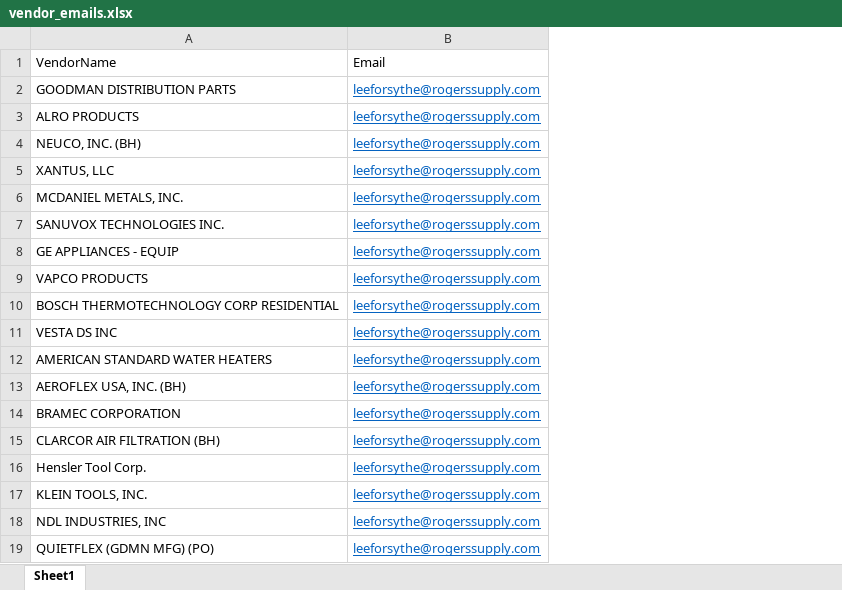
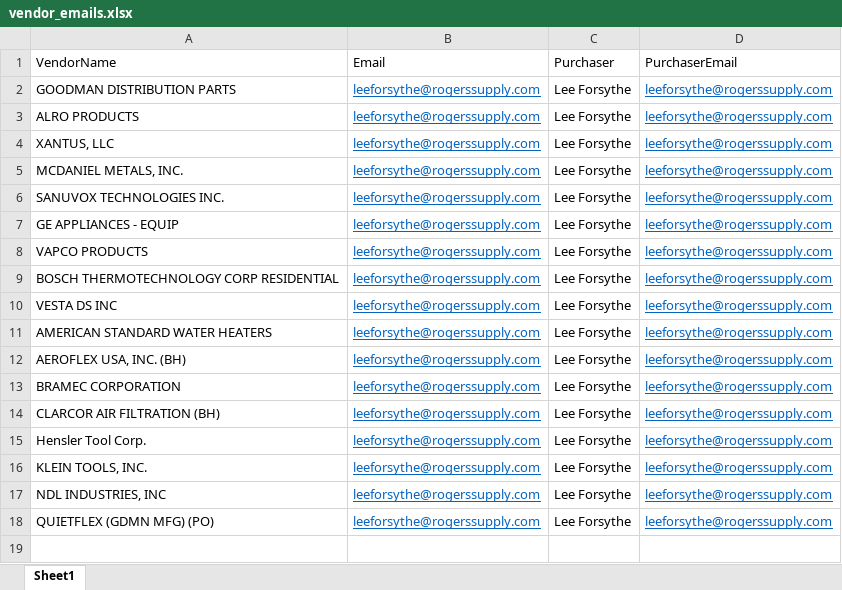
Before and after one commit to Leeforsythe/RogersOpenPOTool, an Excel workbook: vendor_emails.xlsx, sheet Sheet1, drawn as a sheet; values as stored, in another font and other column widths than the file's, no borders; removed rows and columns are numbered as before the commit, all else as after; the diff names each change by its address in the sheet, - before the commit and + after, or states it on an @@ line.

```diff
--- a/vendor_emails.xlsx (sheet Sheet1)
+++ b/vendor_emails.xlsx (sheet Sheet1)
+column C (Purchaser), rows 2-18: all Lee Forsythe
+column D (PurchaserEmail), rows 2-18: all leeforsythe@rogerssupply.com
-row 4: NEUCO, INC. (BH) | leeforsythe@rogerssupply.com
```
Also changed, not shown: 1 other file.
